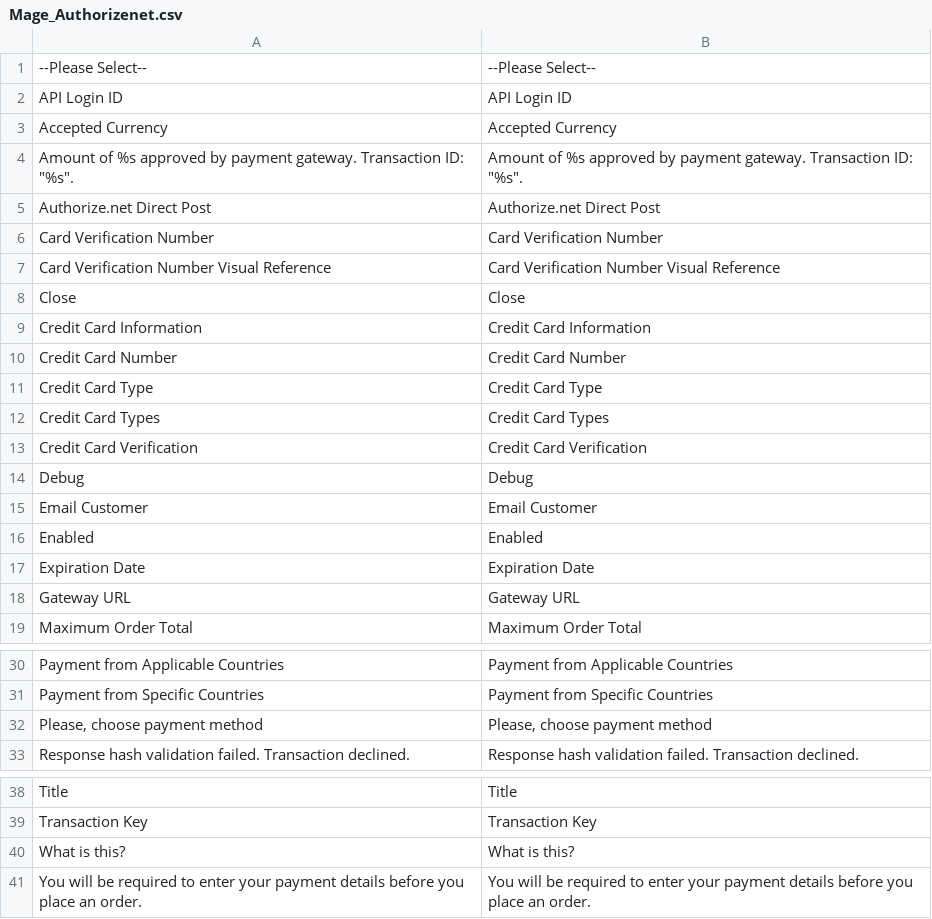
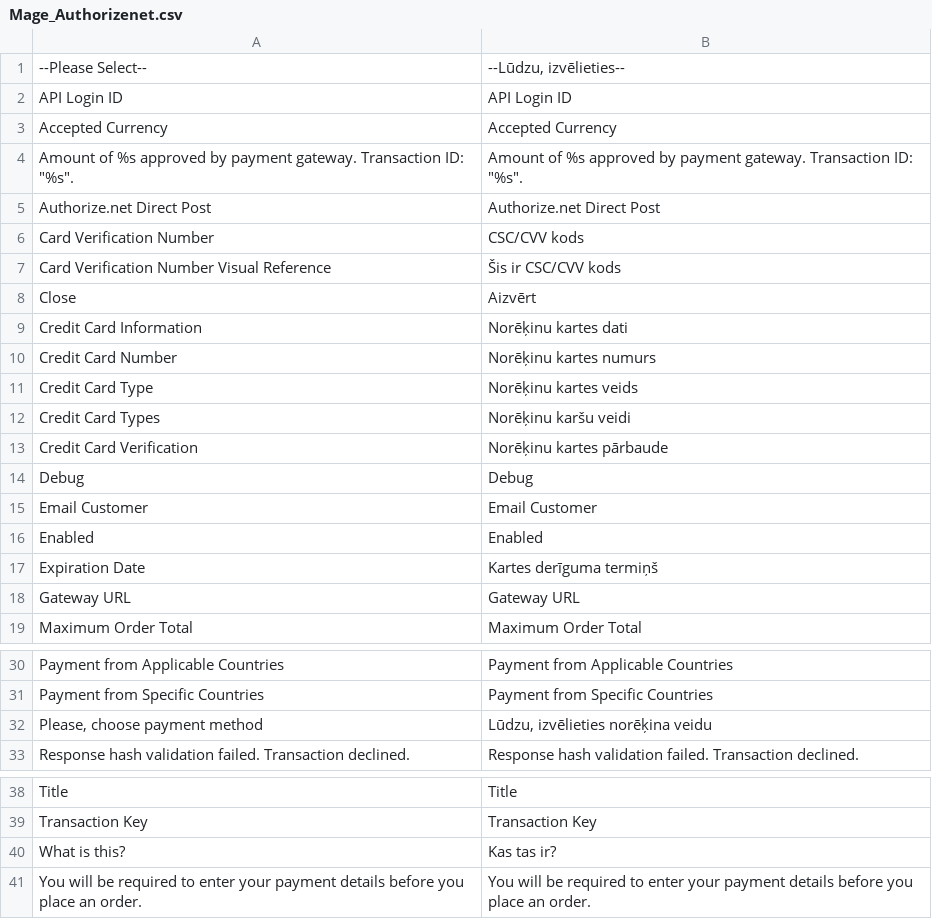
Before and after one commit to LuxTechnology/Magento-lv_LV, a CSV file: app/locale/lv_LV/Mage_Authorizenet.csv, drawn as a sheet; only a part is shown, gaps mark what is left out.

Commit message:
Update Mage_Authorizenet.csv

```diff
--- a/app/locale/lv_LV/Mage_Authorizenet.csv
+++ b/app/locale/lv_LV/Mage_Authorizenet.csv
@@ -1,2 +1,2 @@
-"--Please Select--","--Please Select--"
+"--Please Select--","--Lūdzu, izvēlieties--"
 "API Login ID","API Login ID"
@@ -5,10 +5,10 @@
 "Authorize.net Direct Post","Authorize.net Direct Post"
-"Card Verification Number","Card Verification Number"
-"Card Verification Number Visual Reference","Card Verification Number Visual Reference"
-"Close","Close"
-"Credit Card Information","Credit Card Information"
-"Credit Card Number","Credit Card Number"
-"Credit Card Type","Credit Card Type"
-"Credit Card Types","Credit Card Types"
-"Credit Card Verification","Credit Card Verification"
+"Card Verification Number","CSC/CVV kods"
+"Card Verification Number Visual Reference","Šis ir CSC/CVV kods"
+"Close","Aizvērt"
+"Credit Card Information","Norēķinu kartes dati"
+"Credit Card Number","Norēķinu kartes numurs"
+"Credit Card Type","Norēķinu kartes veids"
+"Credit Card Types","Norēķinu karšu veidi"
+"Credit Card Verification","Norēķinu kartes pārbaude"
 "Debug","Debug"
@@ -16,3 +16,3 @@
 "Enabled","Enabled"
-"Expiration Date","Expiration Date"
+"Expiration Date","Kartes derīguma termiņš"
 "Gateway URL","Gateway URL"
@@ -31,3 +31,3 @@
 "Payment from Specific Countries","Payment from Specific Countries"
-"Please, choose payment method","Please, choose payment method"
+"Please, choose payment method","Lūdzu, izvēlieties norēķina veidu"
 "Response hash validation failed. Transaction declined.","Response hash validation failed. Transaction declined."
@@ -39,3 +39,3 @@
 "Transaction Key","Transaction Key"
-"What is this?","What is this?"
+"What is this?","Kas tas ir?"
 "You will be required to enter your payment details before you place an order.","You will be required to enter your payment details before you place an order."
```
